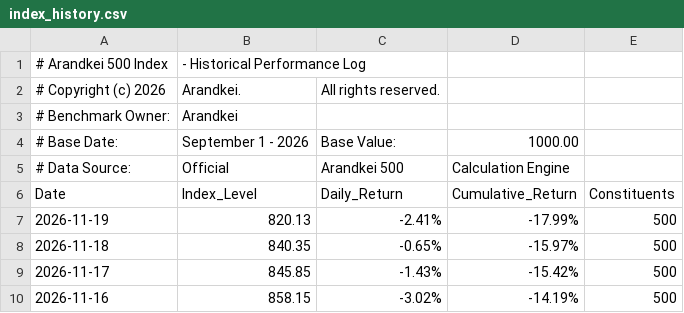
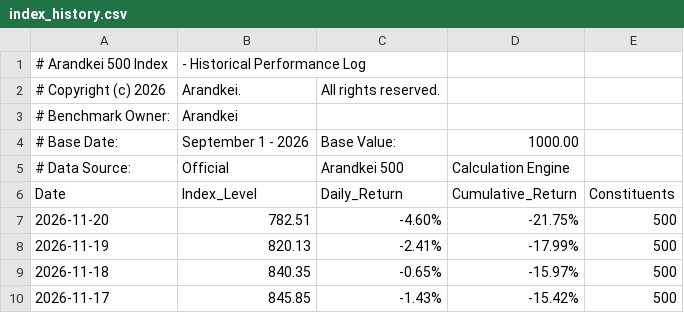
Before and after one commit to lunarodas/arandkei-500, a CSV file: data/index_history.csv, drawn as a sheet; only a part is shown; the shorter side is filled out with more unchanged rows; the diff names each change by its address in the sheet, - before the commit and + after, or states it on an @@ line.

Commit message:
Update index_history.csv

```diff
--- a/data/index_history.csv
+++ b/data/index_history.csv
+row 7: 2026-11-20 | 782.51 | -4.60% | -21.75% | 500
```
